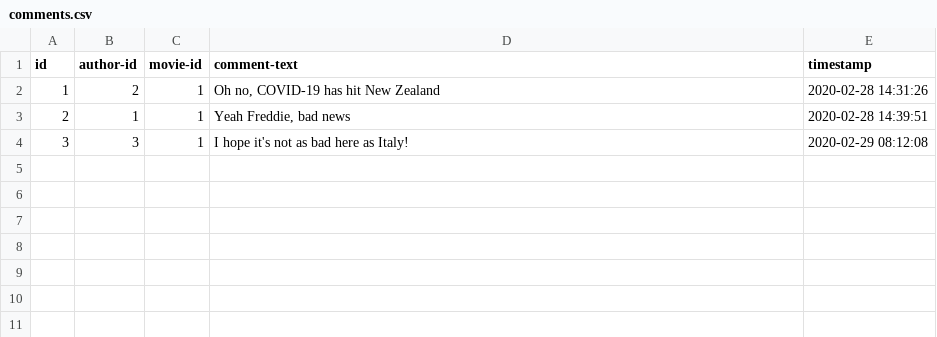
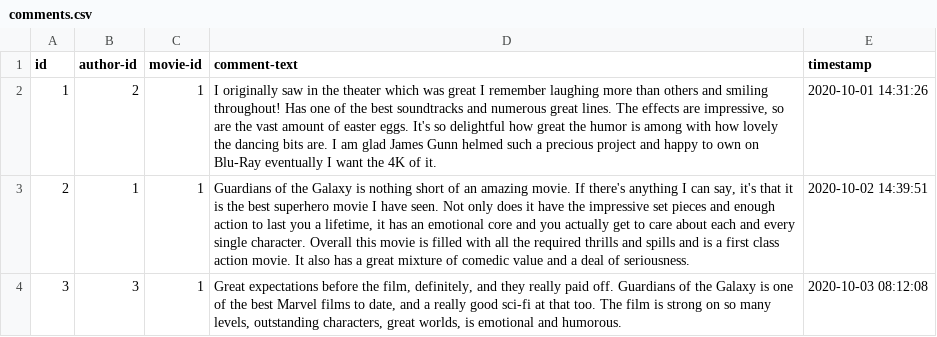
Before and after one commit to xzhu404/Movies_Web_Application, a CSV file: movies/adapters/data/comments.csv, drawn as a sheet.

Commit message:
Add some movie reviews.

```diff
--- a/movies/adapters/data/comments.csv
+++ b/movies/adapters/data/comments.csv
@@ -1,4 +1,4 @@
 id,author-id,movie-id,comment-text,timestamp
-1,2,1,"Oh no, COVID-19 has hit New Zealand",2020-02-28 14:31:26
-2,1,1,"Yeah Freddie, bad news",2020-02-28 14:39:51
-3,3,1,"I hope it's not as bad here as Italy!",2020-02-29 08:12:08
+1,2,1,"I originally saw in the theater which was great I remember laughing more than others and smiling throughout! Has one of the best soundtracks and numerous great lines. The effects are impressive, so are the vast amount of easter eggs. It's so delightful how great the humor is among with how lovely the dancing bits are. I am glad James Gunn helmed such a precious project and happy to own on Blu-Ray eventually I want the 4K of it.",2020-10-01 14:31:26
+2,1,1,"Guardians of the Galaxy is nothing short of an amazing movie. If there's anything I can say, it's that it is the best superhero movie I have seen. Not only does it have the impressive set pieces and enough action to last you a lifetime, it has an emotional core and you actually get to care about each and every single character. Overall this movie is filled with all the required thrills and spills and is a first class action movie. It also has a great mixture of comedic value and a deal of seriousness.",2020-10-02 14:39:51
+3,3,1,"Great expectations before the film, definitely, and they really paid off. Guardians of the Galaxy is one of the best Marvel films to date, and a really good sci-fi at that too. The film is strong on so many levels, outstanding characters, great worlds, is emotional and humorous.",2020-10-03 08:12:08
```
